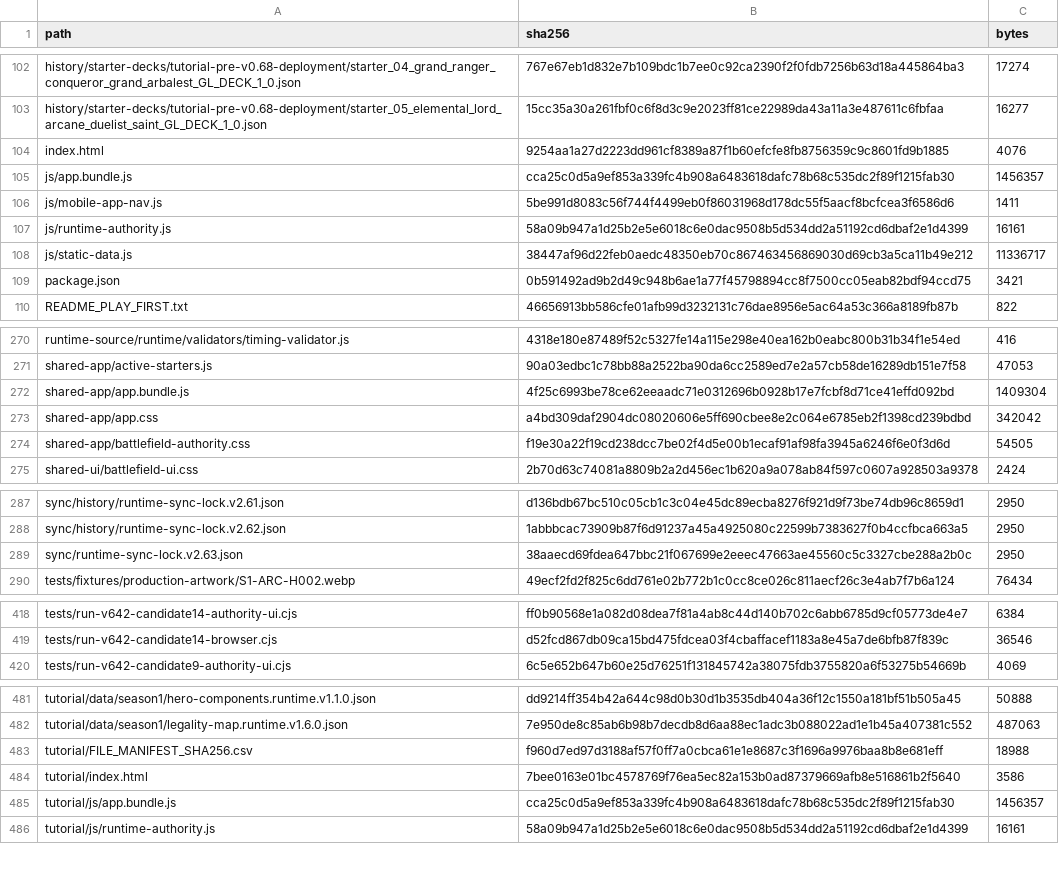
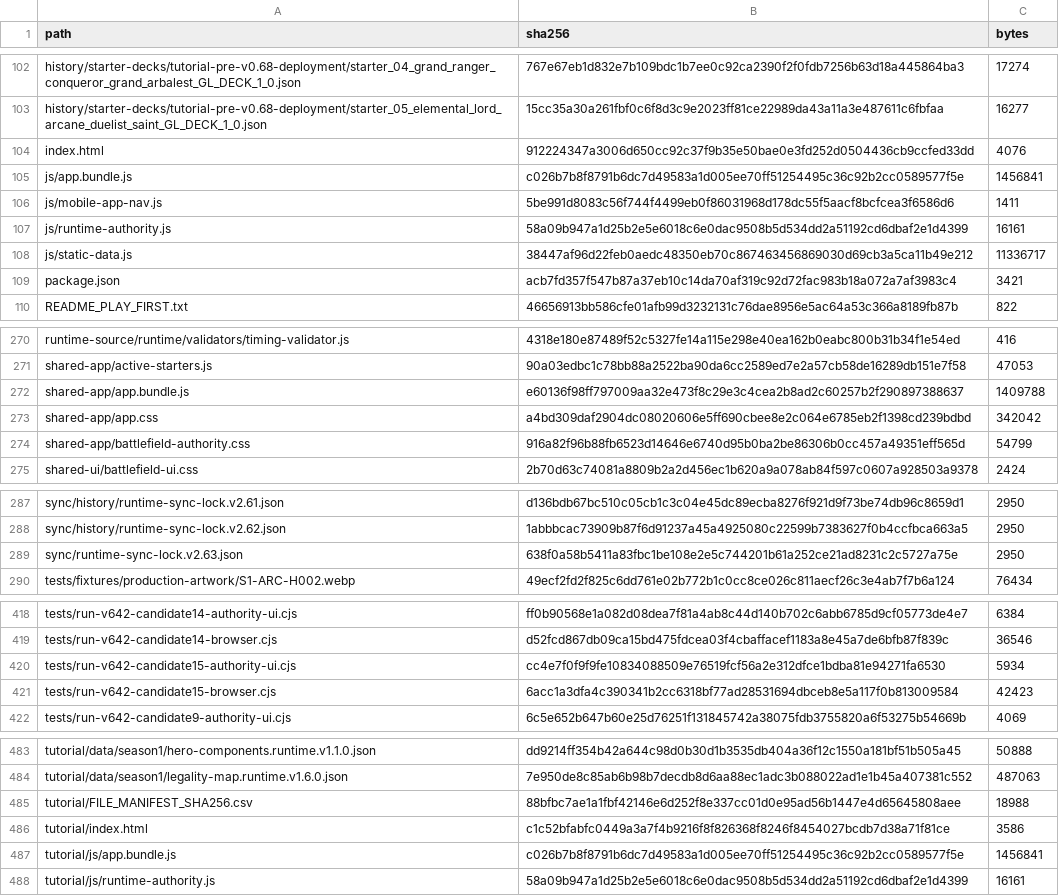
Before and after one commit to GrandisLegacyTCG/Grandis-Legacy-VS-AI, a CSV file: FILE_MANIFEST_SHA256.csv, drawn as a sheet; only a part is shown, gaps mark what is left out; the diff covers the shown part only.

```diff
--- a/FILE_MANIFEST_SHA256.csv
+++ b/FILE_MANIFEST_SHA256.csv
@@ -103,4 +103,4 @@ history/starter-decks/tutorial-pre-v0.68-deployment/starter_04_grand_ranger_conq
 history/starter-decks/tutorial-pre-v0.68-deployment/starter_05_elemental_lord_arcane_duelist_saint_GL_DECK_1_0.json,15cc35a30a261fbf0c6f8d3c9e2023ff81ce22989da43a11a3e487611c6fbfaa,16277
-index.html,9254aa1a27d2223dd961cf8389a87f1b60efcfe8fb8756359c9c8601fd9b1885,4076
-js/app.bundle.js,cca25c0d5a9ef853a339fc4b908a6483618dafc78b68c535dc2f89f1215fab30,1456357
+index.html,912224347a3006d650cc92c37f9b35e50bae0e3fd252d0504436cb9ccfed33dd,4076
+js/app.bundle.js,c026b7b8f8791b6dc7d49583a1d005ee70ff51254495c36c92b2cc0589577f5e,1456841
 js/mobile-app-nav.js,5be991d8083c56f744f4499eb0f86031968d178dc55f5aacf8bcfcea3f6586d6,1411
@@ -108,3 +108,3 @@ js/runtime-authority.js,58a09b947a1d25b2e5e6018c6e0dac9508b5d534dd2a51192cd6dbaf
 js/static-data.js,38447af96d22feb0aedc48350eb70c867463456869030d69cb3a5ca11b49e212,11336717
-package.json,0b591492ad9b2d49c948b6ae1a77f45798894cc8f7500cc05eab82bdf94ccd75,3421
+package.json,acb7fd357f547b87a37eb10c14da70af319c92d72fac983b18a072a7af3983c4,3421
 README_PLAY_FIRST.txt,46656913bb586cfe01afb99d3232131c76dae8956e5ac64a53c366a8189fb87b,822
@@ -271,5 +271,5 @@ runtime-source/runtime/validators/timing-validator.js,4318e180e87489f52c5327fe14
 shared-app/active-starters.js,90a03edbc1c78bb88a2522ba90da6cc2589ed7e2a57cb58de16289db151e7f58,47053
-shared-app/app.bundle.js,4f25c6993be78ce62eeaadc71e0312696b0928b17e7fcbf8d71ce41effd092bd,1409304
+shared-app/app.bundle.js,e60136f98ff797009aa32e473f8c29e3c4cea2b8ad2c60257b2f290897388637,1409788
 shared-app/app.css,a4bd309daf2904dc08020606e5ff690cbee8e2c064e6785eb2f1398cd239bdbd,342042
-shared-app/battlefield-authority.css,f19e30a22f19cd238dcc7be02f4d5e00b1ecaf91af98fa3945a6246f6e0f3d6d,54505
+shared-app/battlefield-authority.css,916a82f96b88fb6523d14646e6740d95b0ba2be86306b0cc457a49351eff565d,54799
 shared-ui/battlefield-ui.css,2b70d63c74081a8809b2a2d456ec1b620a9a078ab84f597c0607a928503a9378,2424
@@ -288,3 +288,3 @@ sync/history/runtime-sync-lock.v2.61.json,d136bdb67bc510c05cb1c3c04e45dc89ecba82
 sync/history/runtime-sync-lock.v2.62.json,1abbbcac73909b87f6d91237a45a4925080c22599b7383627f0b4ccfbca663a5,2950
-sync/runtime-sync-lock.v2.63.json,38aaecd69fdea647bbc21f067699e2eeec47663ae45560c5c3327cbe288a2b0c,2950
+sync/runtime-sync-lock.v2.63.json,638f0a58b5411a83fbc1be108e2e5c744201b61a252ce21ad8231c2c5727a75e,2950
 tests/fixtures/production-artwork/S1-ARC-H002.webp,49ecf2fd2f825c6dd761e02b772b1c0cc8ce026c811aecf26c3e4ab7f7b6a124,76434
@@ -419,2 +419,4 @@ tests/run-v642-candidate14-authority-ui.cjs,ff0b90568e1a082d08dea7f81a4ab8c44d14
 tests/run-v642-candidate14-browser.cjs,d52fcd867db09ca15bd475fdcea03f4cbaffacef1183a8e45a7de6bfb87f839c,36546
+tests/run-v642-candidate15-authority-ui.cjs,cc4e7f0f9f9fe10834088509e76519fcf56a2e312dfce1bdba81e94271fa6530,5934
+tests/run-v642-candidate15-browser.cjs,6acc1a3dfa4c390341b2cc6318bf77ad28531694dbceb8e5a117f0b813009584,42423
 tests/run-v642-candidate9-authority-ui.cjs,6c5e652b647b60e25d76251f131845742a38075fdb3755820a6f53275b54669b,4069
@@ -482,5 +484,5 @@ tutorial/data/season1/hero-components.runtime.v1.1.0.json,dd9214ff354b42a644c98d
 tutorial/data/season1/legality-map.runtime.v1.6.0.json,7e950de8c85ab6b98b7decdb8d6aa88ec1adc3b088022ad1e1b45a407381c552,487063
-tutorial/FILE_MANIFEST_SHA256.csv,f960d7ed97d3188af57f0ff7a0cbca61e1e8687c3f1696a9976baa8b8e681eff,18988
-tutorial/index.html,7bee0163e01bc4578769f76ea5ec82a153b0ad87379669afb8e516861b2f5640,3586
-tutorial/js/app.bundle.js,cca25c0d5a9ef853a339fc4b908a6483618dafc78b68c535dc2f89f1215fab30,1456357
+tutorial/FILE_MANIFEST_SHA256.csv,88bfbc7ae1a1fbf42146e6d252f8e337cc01d0e95ad56b1447e4d65645808aee,18988
+tutorial/index.html,c1c52bfabfc0449a3a7f4b9216f8f826368f8246f8454027bcdb7d38a71f81ce,3586
+tutorial/js/app.bundle.js,c026b7b8f8791b6dc7d49583a1d005ee70ff51254495c36c92b2cc0589577f5e,1456841
 tutorial/js/runtime-authority.js,58a09b947a1d25b2e5e6018c6e0dac9508b5d534dd2a51192cd6dbaf2e1d4399,16161
```
Also changed, not shown: 3 edited cells elsewhere in this file, tutorial/FILE_MANIFEST_SHA256.csv, 13 other files.
